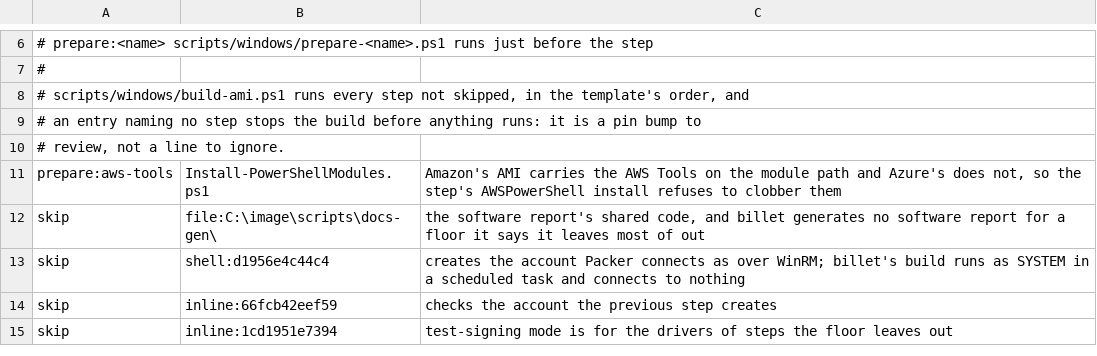
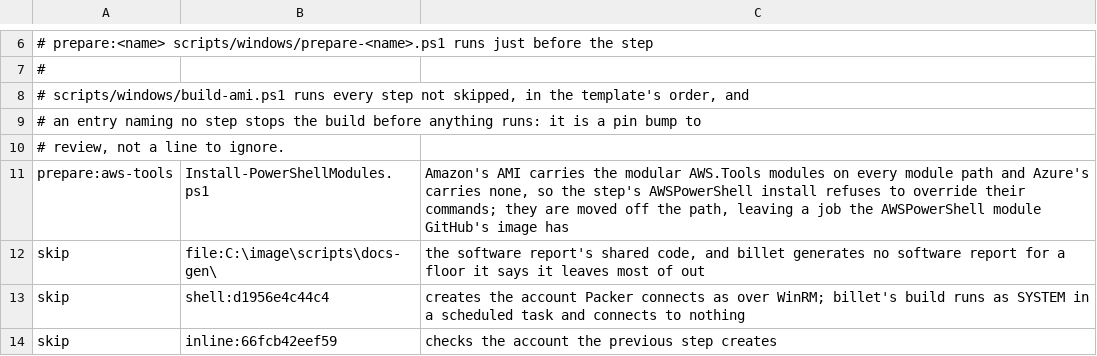
Before and after one commit to junioryono/billet, a TSV file: scripts/runner-images/differences-windows.tsv, drawn as a sheet; only a part is shown, gaps mark what is left out; the shorter side is filled out with more unchanged rows.

```diff
--- a/scripts/runner-images/differences-windows.tsv
+++ b/scripts/runner-images/differences-windows.tsv
@@ -10,3 +10,3 @@
 # review, not a line to ignore.
-prepare:aws-tools	Install-PowerShellModules.ps1	Amazon's AMI carries the AWS Tools on the module path and Azure's does not, so the step's AWSPowerShell install refuses to clobber them
+prepare:aws-tools	Install-PowerShellModules.ps1	Amazon's AMI carries the modular AWS.Tools modules on every module path and Azure's carries none, so the step's AWSPowerShell install refuses to override their commands; they are moved off the path, leaving a job the AWSPowerShell module GitHub's image has
 skip	file:C:\image\scripts\docs-gen\	the software report's shared code, and billet generates no software report for a floor it says it leaves most of out
```
Also changed, not shown: 8 other files.
